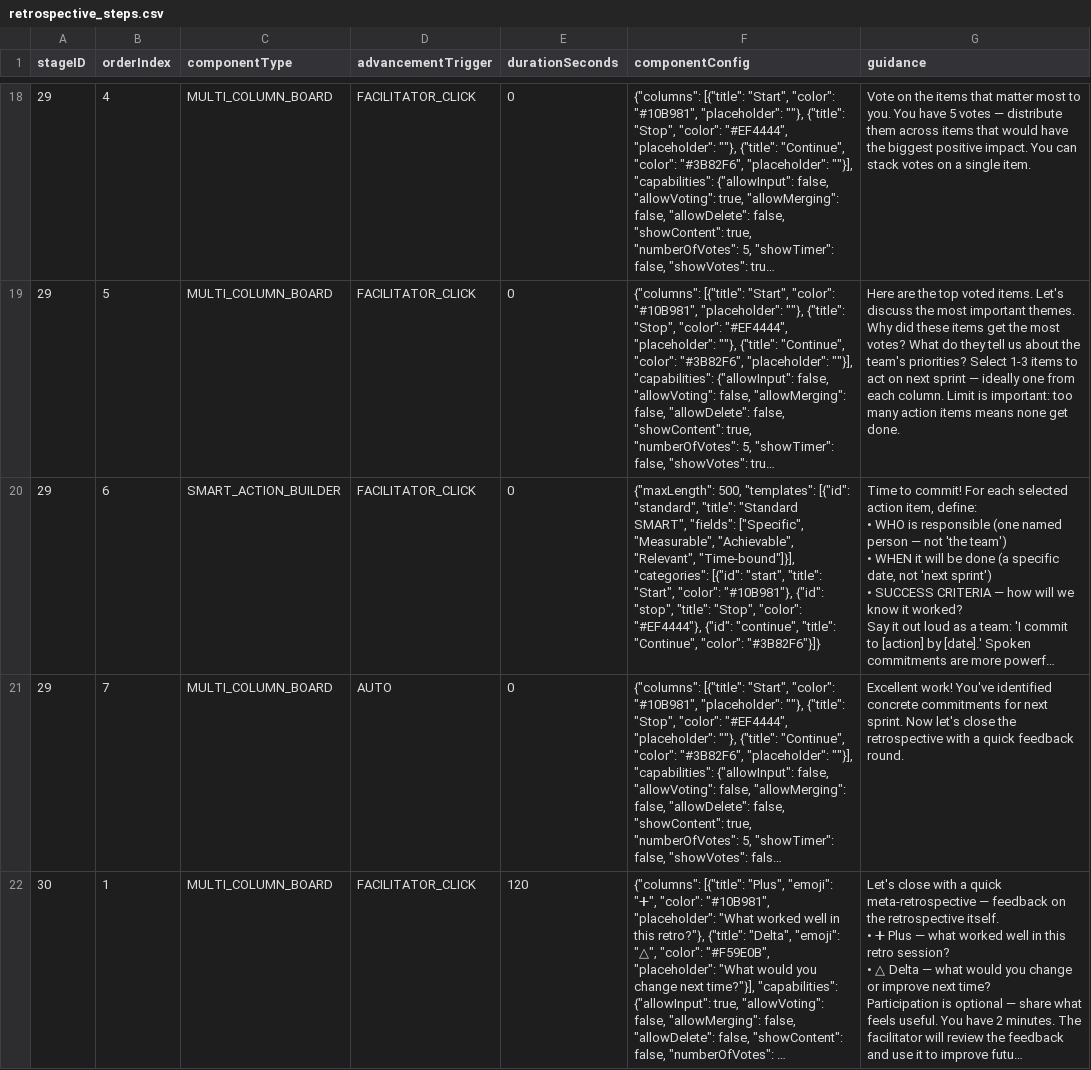
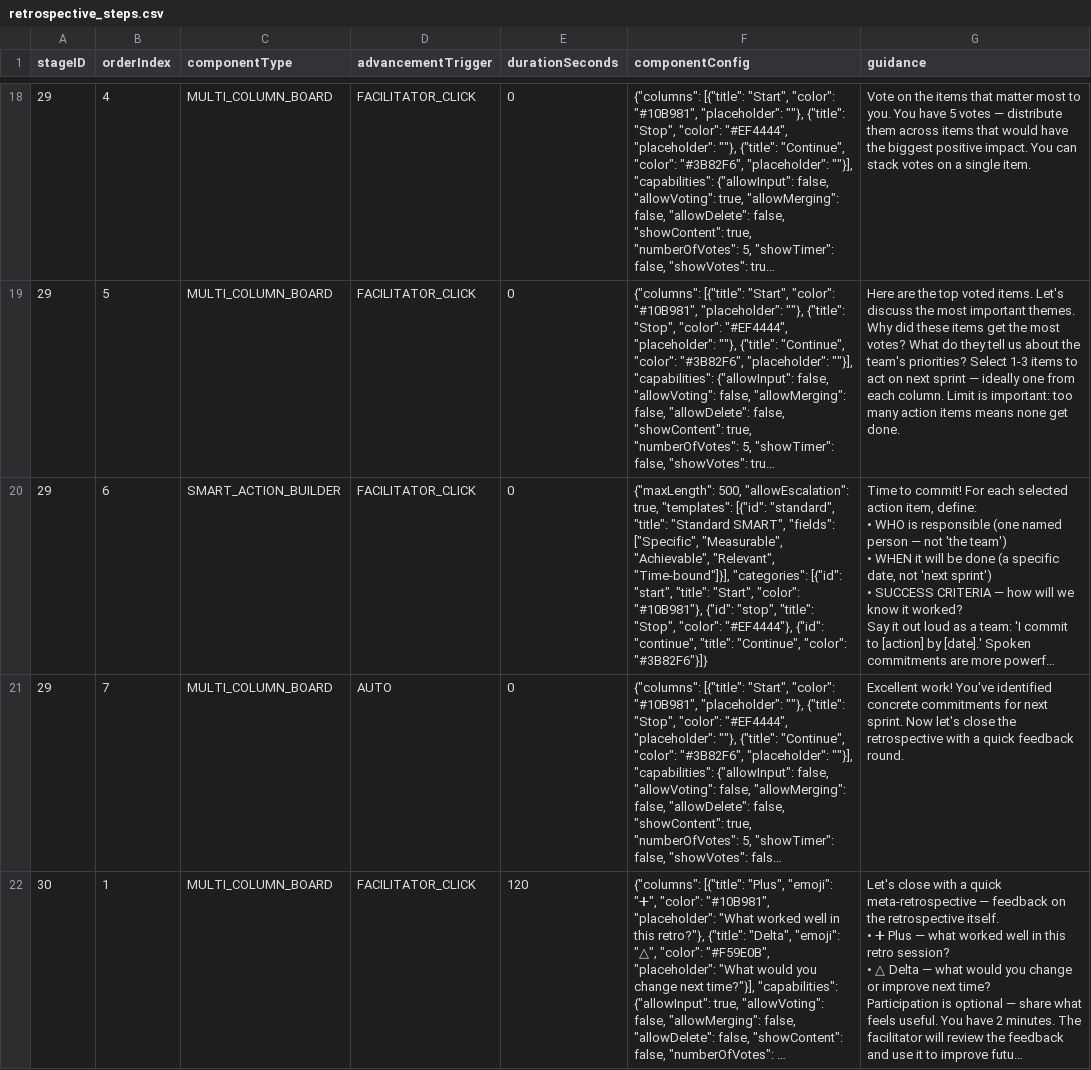
Before and after one commit to everhoef/Reflect_MVP, a CSV file: src/main/resources/retrospective_steps.csv, drawn as a sheet; only a part is shown, gaps mark what is left out; long unchanged cells end in …; the diff names each change by its address in the sheet, - before the commit and + after, or states it on an @@ line.

```diff
--- a/src/main/resources/retrospective_steps.csv
+++ b/src/main/resources/retrospective_steps.csv
-F20 (componentConfig): {"maxLength": 500, "templates": [{"id":…
+F20 (componentConfig): {"maxLength": 500, "allowEscalation": true, "templates": [{"id":…
```
Also changed, not shown: 11 other files.
